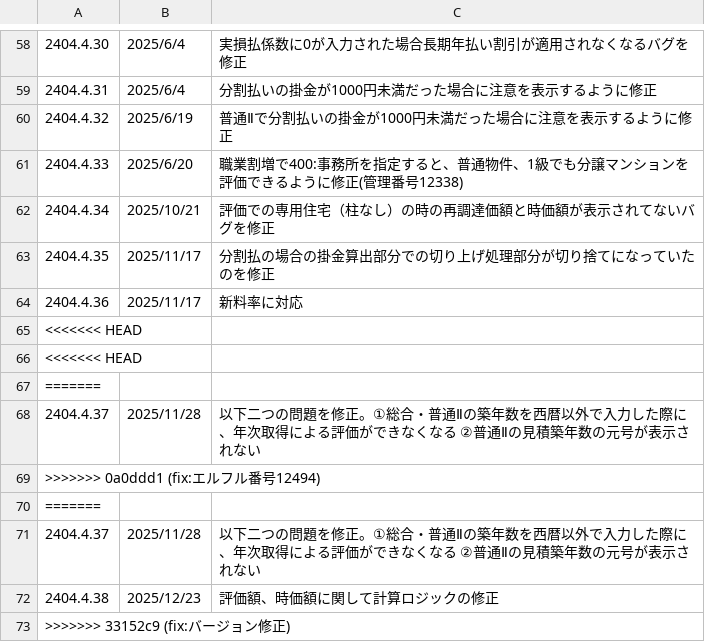
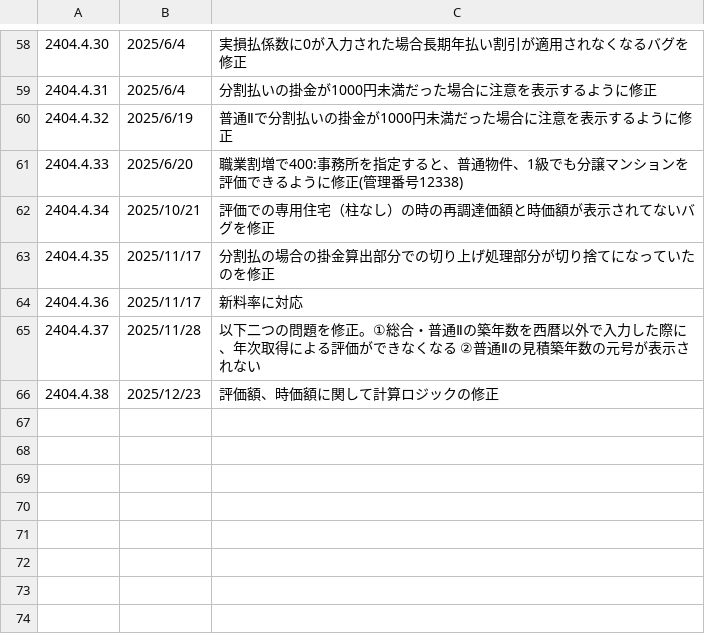
Before and after one commit to yokoyama-eruful/mitumo, a CSV file: storage/app/version/version.csv, drawn as a sheet; only a part is shown, gaps mark what is left out.

Commit message:
fix:バージョン修正

```diff
--- a/storage/app/version/version.csv
+++ b/storage/app/version/version.csv
@@ -104,10 +104,3 @@
 2404.4.36,2025/11/17,"新料率に対応"
-<<<<<<< HEAD
-<<<<<<< HEAD
-=======
-2404.4.37,2025/11/28,"以下二つの問題を修正。①総合・普通Ⅱの築年数を西暦以外で入力した際に、年次取得による評価ができなくなる　②普通Ⅱの見積築年数の元号が表示されない"
->>>>>>> 0a0ddd1 (fix:エルフル番号12494)
-=======
 2404.4.37,2025/11/28,"以下二つの問題を修正。①総合・普通Ⅱの築年数を西暦以外で入力した際に、年次取得による評価ができなくなる　②普通Ⅱの見積築年数の元号が表示されない"
 2404.4.38,2025/12/23,"評価額、時価額に関して計算ロジックの修正"
->>>>>>> 33152c9 (fix:バージョン修正)
```
